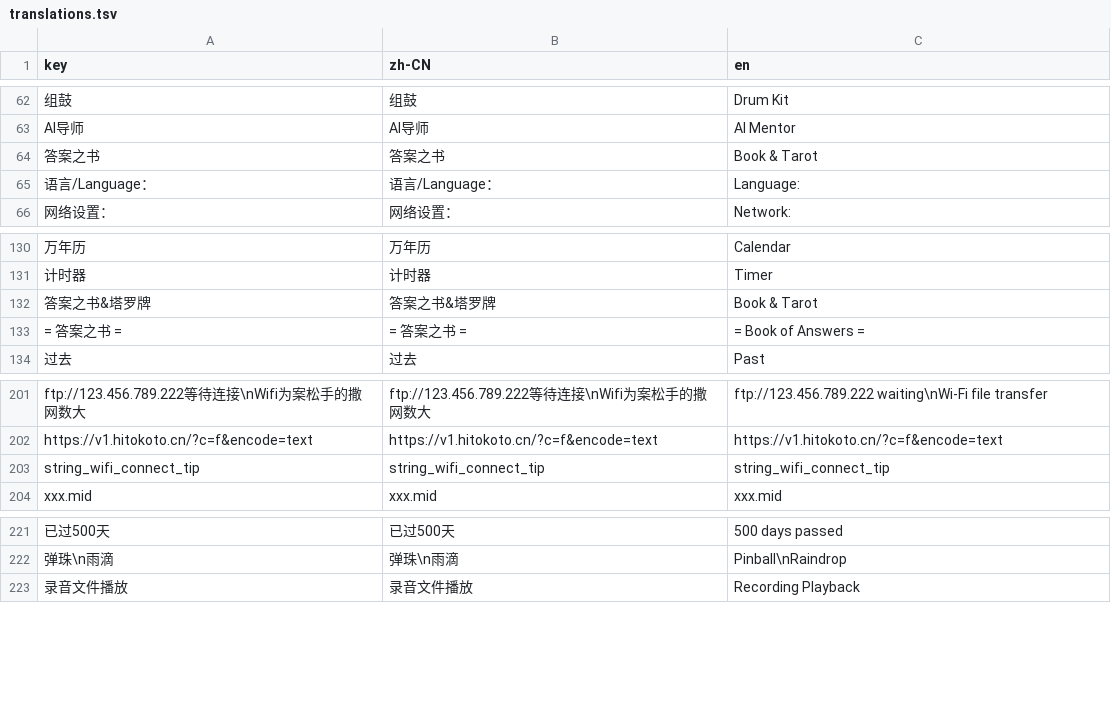
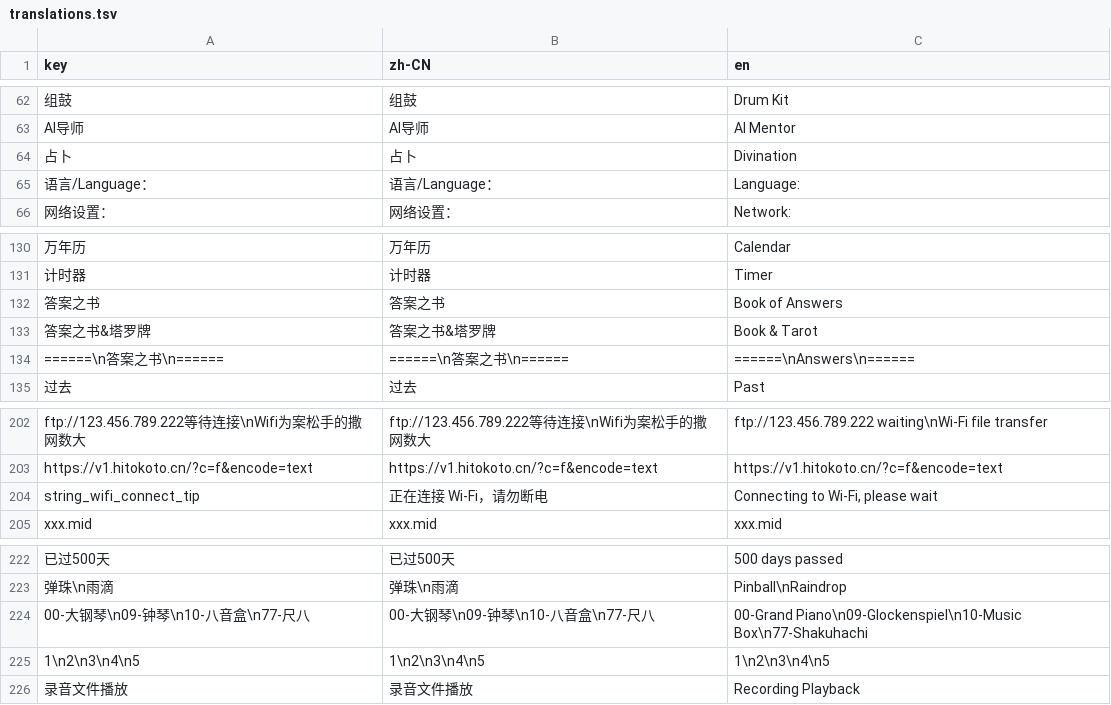
Before and after one commit to Fangbrbr/M5MusicTab5, a TSV file: components/service_i18n/translations.tsv, drawn as a sheet; only a part is shown, gaps mark what is left out; removed rows and columns are numbered as before the commit, all else as after; the diff names each change by its address in the sheet, - before the commit and + after, or states it on an @@ line.

```diff
--- a/components/service_i18n/translations.tsv
+++ b/components/service_i18n/translations.tsv
-row 64: 答案之书 | 答案之书 | Book & Tarot
+row 64: 占卜 | 占卜 | Divination
+row 132: 答案之书 | 答案之书 | Book of Answers
-row 133: = 答案之书 = | = 答案之书 = | = Book of Answers =
+row 134: ======\n答案之书\n====== | ======\n答案之书\n====== | ======\nAnswers\n======
-B204 (zh-CN): string_wifi_connect_tip
+B204 (zh-CN): 正在连接 Wi-Fi，请勿断电
-C204 (en): string_wifi_connect_tip
+C204 (en): Connecting to Wi-Fi, please wait
+row 224: 00-大钢琴\n09-钟琴\n10-八音盒\n77-尺八 | 00-大钢琴\n09-钟琴\n10-八音盒\n77-尺八 | 00-Grand Piano\n09-Glockenspiel\n10-Music Box\n77-Shakuhachi
+row 225: 1\n2\n3\n4\n5 | 1\n2\n3\n4\n5 | 1\n2\n3\n4\n5
```
Also changed, not shown: 28 other files.
